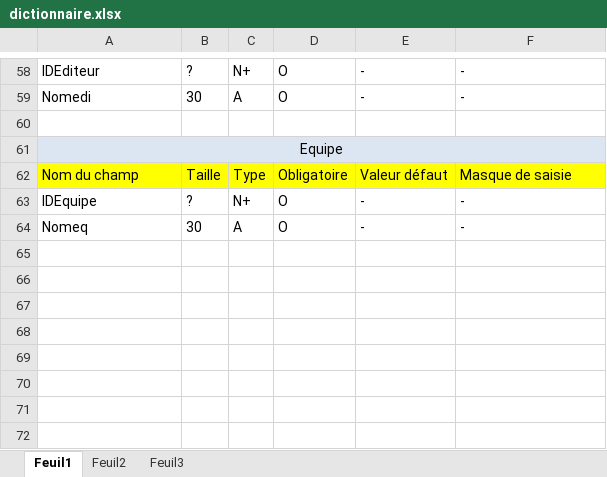
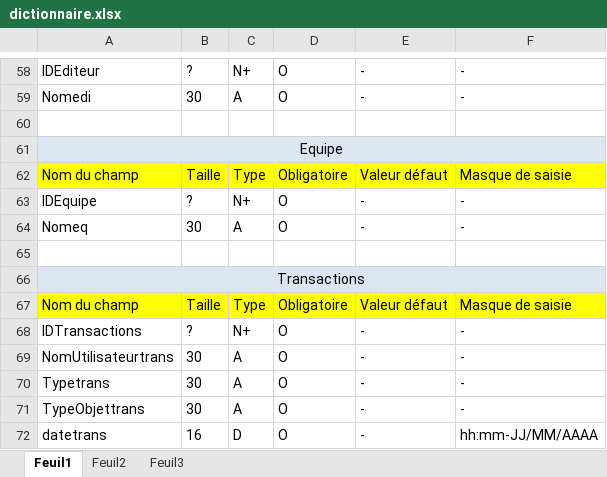
Before and after one commit to krazdax5/HobbyCartes, an Excel workbook: analyse/dictionnaire de données/dictionnaire.xlsx, sheet Feuil1, drawn as a sheet; only a part is shown, gaps mark what is left out; values as stored, in another font and other column widths than the file's, no borders; the diff names each change by its address in the sheet, - before the commit and + after, or states it on an @@ line.

Commit message:
MAJ analyse

```diff
--- a/analyse/dictionnaire de données/dictionnaire.xlsx (sheet Feuil1)
+++ b/analyse/dictionnaire de données/dictionnaire.xlsx (sheet Feuil1)
+row 65: (empty)
+row 66: Transactions
+row 67: Nom du champ | Taille | Type | Obligatoire | Valeur défaut | Masque de saisie
+row 68: IDTransactions | ? | N+ | O | - | -
+row 69: NomUtilisateurtrans | 30 | A | O | - | -
+row 70: Typetrans | 30 | A | O | - | -
+row 71: TypeObjettrans | 30 | A | O | - | -
+row 72: datetrans | 16 | D | O | - | hh:mm-JJ/MM/AAAA
```
Also changed, not shown: 26 other files.
